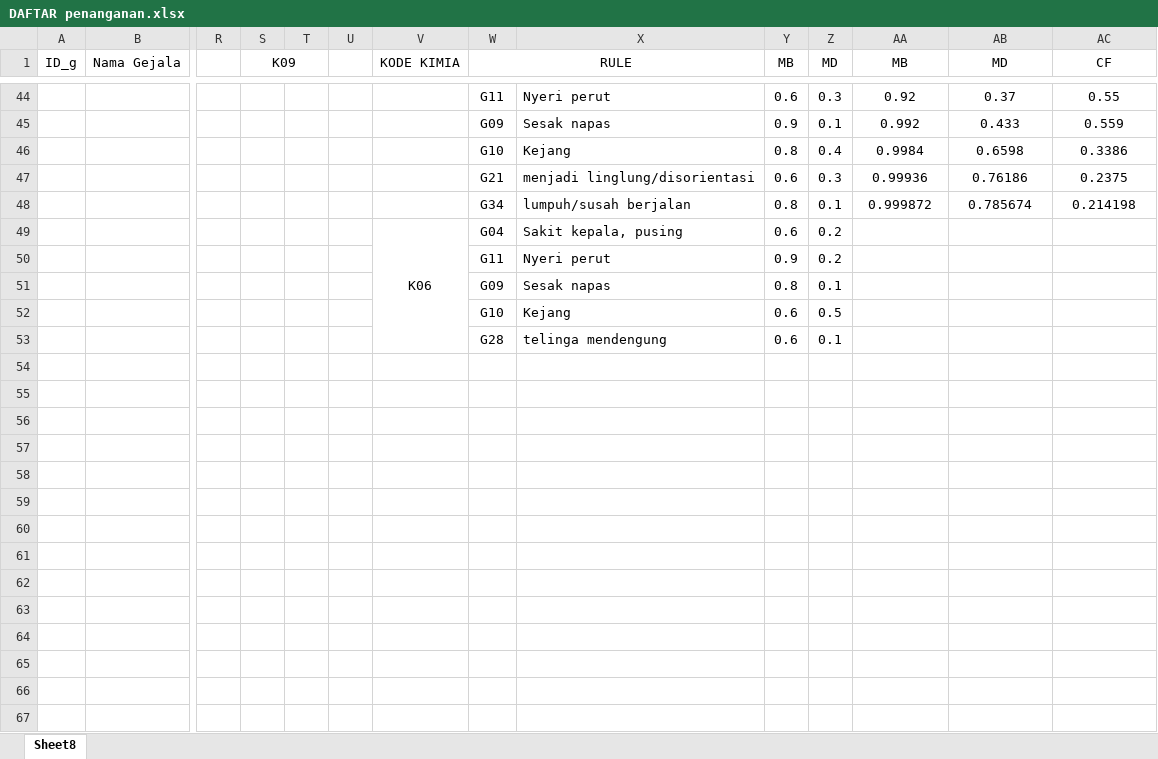
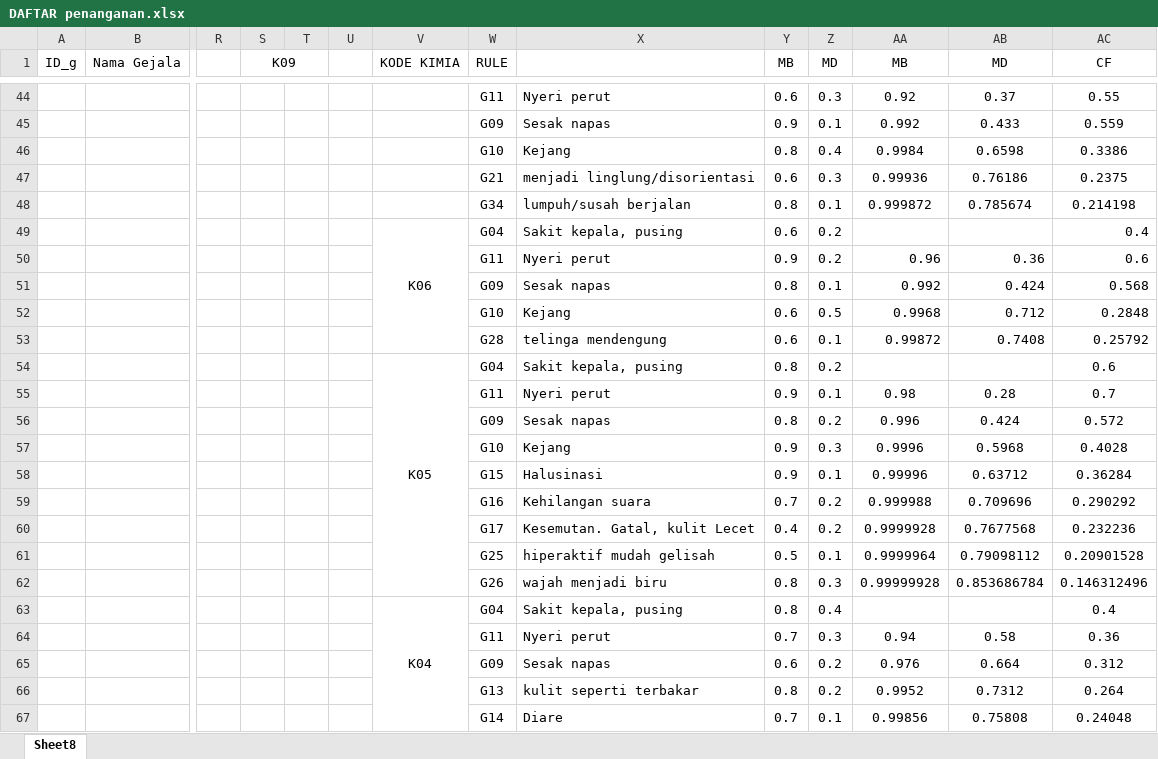
Before and after one commit to ilyasaff/kimia, an Excel workbook: DAFTAR penanganan.xlsx, sheet Sheet8, drawn as a sheet; only a part is shown, gaps mark what is left out; values as stored, in another font and other column widths than the file's, no borders; removed rows and columns are numbered as before the commit, all else as after; rows hold the shown columns only; the diff covers the shown part only; the diff names each change by its address in the sheet, - before the commit and + after, or states it on an @@ line.

Commit message:
iki

```diff
--- a/DAFTAR penanganan.xlsx (sheet Sheet8)
+++ b/DAFTAR penanganan.xlsx (sheet Sheet8)
-W1:X1 merged
-AC49 (CF): (empty)
+AC49 (CF): 0.4
-AA50 (MB): (empty)
+AA50 (MB): 0.96
-AB50 (MD): (empty)
+AB50 (MD): 0.36
-AC50 (CF): (empty)
+AC50 (CF): 0.6
-AA51 (MB): (empty)
+AA51 (MB): 0.992
-AB51 (MD): (empty)
+AB51 (MD): 0.424
-AC51 (CF): (empty)
+AC51 (CF): 0.568
-AA52 (MB): (empty)
+AA52 (MB): 0.9968
-AB52 (MD): (empty)
+AB52 (MD): 0.712
-AC52 (CF): (empty)
+AC52 (CF): 0.2848
-AA53 (MB): (empty)
+AA53 (MB): 0.99872
-AB53 (MD): (empty)
+AB53 (MD): 0.7408
-AC53 (CF): (empty)
+AC53 (CF): 0.25792
+row 54:  |  |  |  |  |  | K05 | G04 | Sakit kepala, pusing | 0.8 | 0.2 |  |  | 0.6
+row 55:  |  |  |  |  |  |  | G11 | Nyeri perut | 0.9 | 0.1 | 0.98 | 0.28 | 0.7
+row 56:  |  |  |  |  |  |  | G09 | Sesak napas | 0.8 | 0.2 | 0.996 | 0.424 | 0.572
+row 57:  |  |  |  |  |  |  | G10 | Kejang | 0.9 | 0.3 | 0.9996 | 0.5968 | 0.4028
+row 58:  |  |  |  |  |  |  | G15 | Halusinasi | 0.9 | 0.1 | 0.99996 | 0.63712 | 0.36284
+row 59:  |  |  |  |  |  |  | G16 | Kehilangan suara | 0.7 | 0.2 | 0.999988 | 0.709696 | 0.290292
+row 60:  |  |  |  |  |  |  | G17 | Kesemutan. Gatal, kulit Lecet | 0.4 | 0.2 | 0.9999928 | 0.7677568 | 0.232236
+row 61:  |  |  |  |  |  |  | G25 | hiperaktif mudah gelisah | 0.5 | 0.1 | 0.9999964 | 0.79098112 | 0.20901528
+row 62:  |  |  |  |  |  |  | G26 | wajah menjadi biru | 0.8 | 0.3 | 0.99999928 | 0.853686784 | 0.146312496
+row 63:  |  |  |  |  |  | K04 | G04 | Sakit kepala, pusing | 0.8 | 0.4 |  |  | 0.4
+row 64:  |  |  |  |  |  |  | G11 | Nyeri perut | 0.7 | 0.3 | 0.94 | 0.58 | 0.36
+row 65:  |  |  |  |  |  |  | G09 | Sesak napas | 0.6 | 0.2 | 0.976 | 0.664 | 0.312
+row 66:  |  |  |  |  |  |  | G13 | kulit seperti terbakar | 0.8 | 0.2 | 0.9952 | 0.7312 | 0.264
+row 67:  |  |  |  |  |  |  | G14 | Diare | 0.7 | 0.1 | 0.99856 | 0.75808 | 0.24048
```
Also changed, not shown: 25 added rows and 1 edited cell elsewhere in this sheet, formulas that keep their value.
